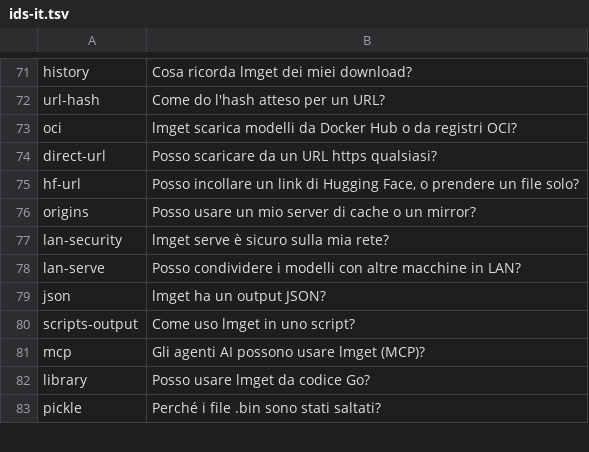
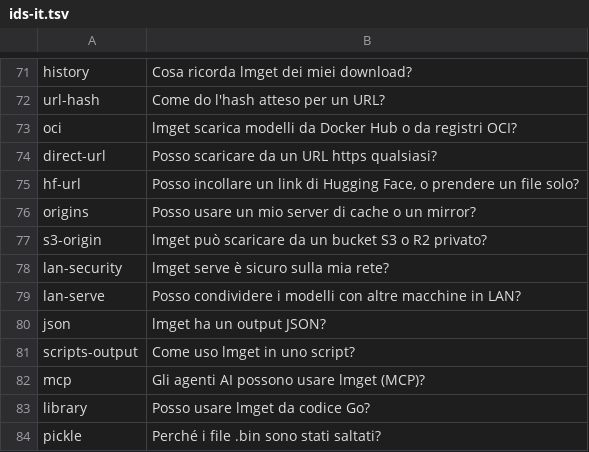
Before and after one commit to fabriziosalmi/lmget, a TSV file: scripts/chat/ids-it.tsv, drawn as a sheet; only a part is shown, gaps mark what is left out; the diff names each change by its address in the sheet, - before the commit and + after, or states it on an @@ line.

```diff
--- a/scripts/chat/ids-it.tsv
+++ b/scripts/chat/ids-it.tsv
+row 77: s3-origin | lmget può scaricare da un bucket S3 o R2 privato?
```
Also changed, not shown: scripts/chat/ids-en.tsv, 15 other files.
